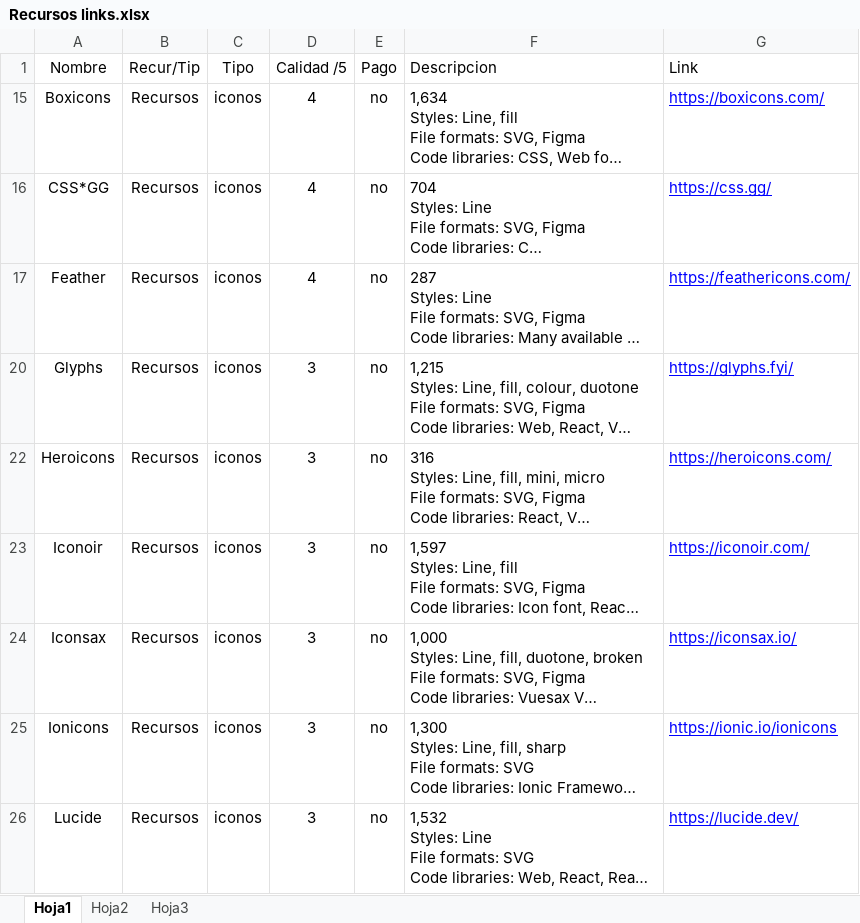
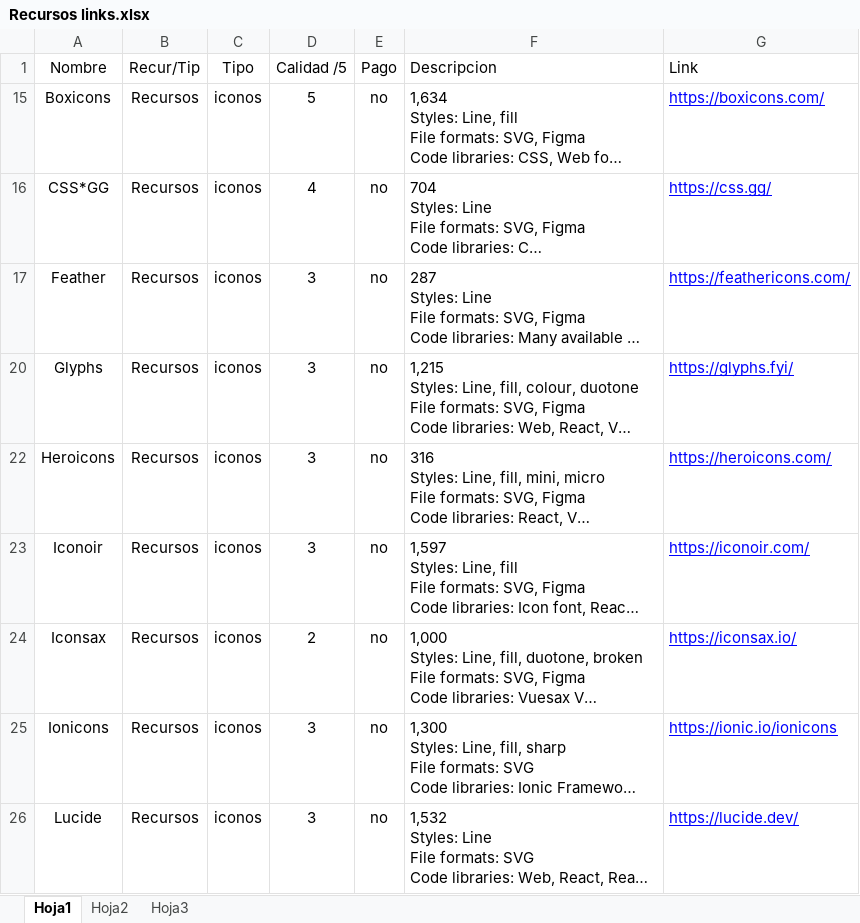
Before and after one commit to a24aliciama/Dise-o-Interfaces, an Excel workbook: Apuntes/General/Recursos links.xlsx, sheet Hoja1, drawn as a sheet; only a part is shown; long unchanged cells end in …; values as stored, in another font and other column widths than the file's, no borders; the diff names each change by its address in the sheet, - before the commit and + after, or states it on an @@ line.

```diff
--- a/Apuntes/General/Recursos links.xlsx (sheet Hoja1)
+++ b/Apuntes/General/Recursos links.xlsx (sheet Hoja1)
-D15 (Calidad /5): 4
+D15 (Calidad /5): 5
-D17 (Calidad /5): 4
+D17 (Calidad /5): 3
-D24 (Calidad /5): 3
+D24 (Calidad /5): 2
```
Also changed, not shown: 28 other files.
